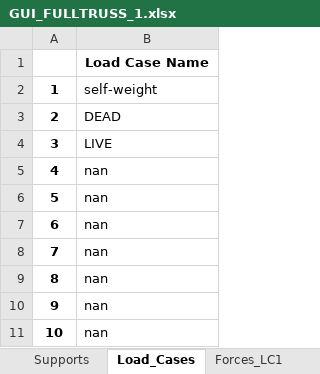
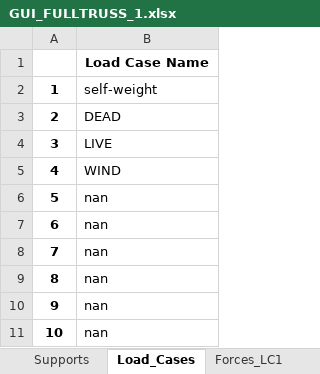
Before and after one commit to mjamezquidilla/pysead, an Excel workbook: Examples/GUI_Truss2D/GUI_FULLTRUSS_1.xlsx, sheet Load_Cases, drawn as a sheet; values as stored, in another font and other column widths than the file's, no borders; the diff names each change by its address in the sheet, - before the commit and + after, or states it on an @@ line.

```diff
--- a/Examples/GUI_Truss2D/GUI_FULLTRUSS_1.xlsx (sheet Load_Cases)
+++ b/Examples/GUI_Truss2D/GUI_FULLTRUSS_1.xlsx (sheet Load_Cases)
-B5: nan
+B5: WIND
```
Also changed, not shown: sheet Forces_LC1, sheet Forces_LC4, sheet Forces_LC2, sheet Materials, Examples/GUI_Truss2D/GUI_Arch Truss_1_Solved.xlsx, Examples/GUI_Truss2D/GUI_Arch_Truss_2_Solved.xlsx, 10 other files.
